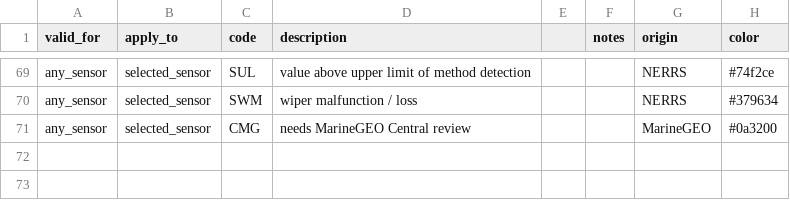
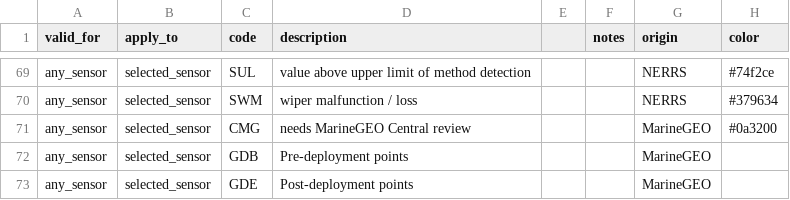
Before and after one commit to Smithsonian/marinegeo-cpop-annotations, a CSV file: prototype_v2/data/L2_sensor_codes.csv, drawn as a sheet; only a part is shown, gaps mark what is left out; the diff names each change by its address in the sheet, - before the commit and + after, or states it on an @@ line.

Commit message:
add codes for pre- and post-deployment

```diff
--- a/prototype_v2/data/L2_sensor_codes.csv
+++ b/prototype_v2/data/L2_sensor_codes.csv
+row 72: any_sensor | selected_sensor | GDB | Pre-deployment points |  |  | MarineGEO
+row 73: any_sensor | selected_sensor | GDE | Post-deployment points |  |  | MarineGEO
```
